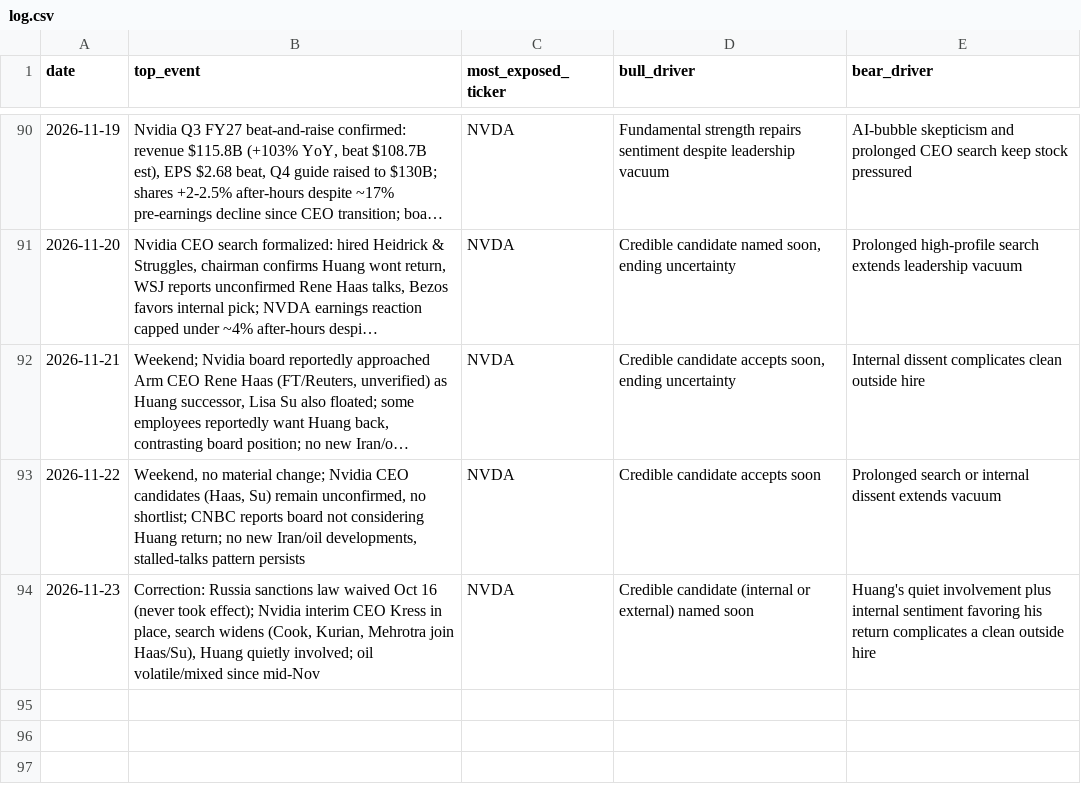
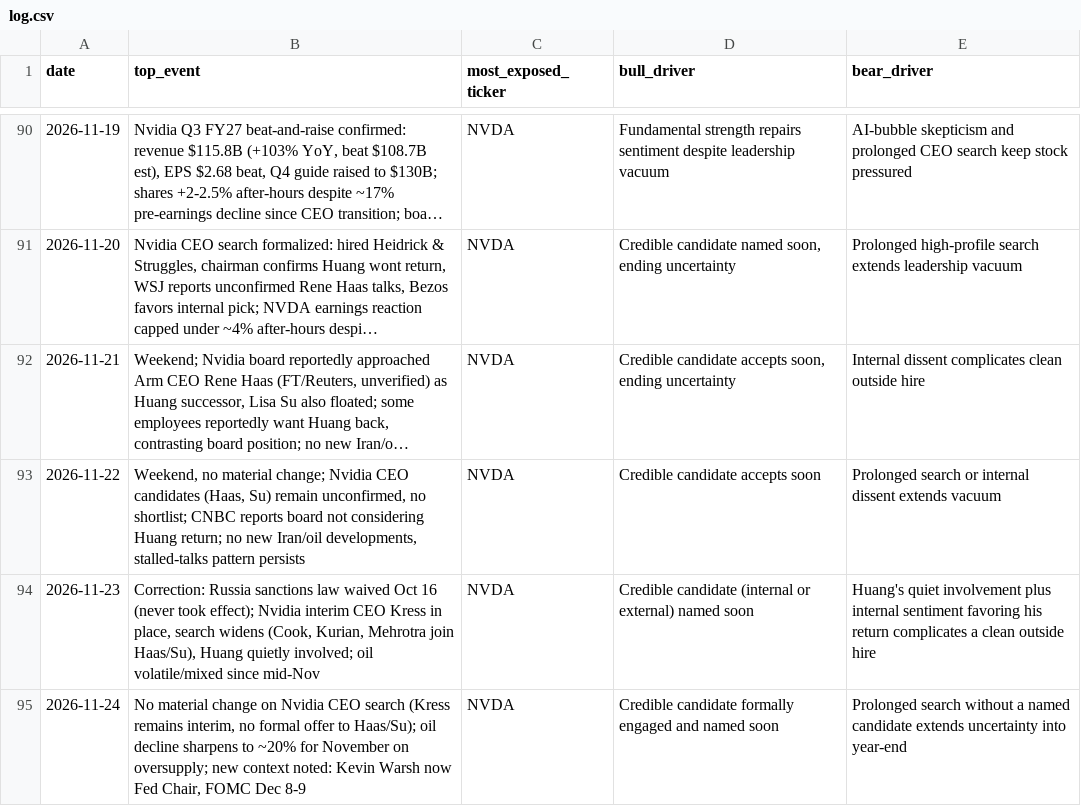
Before and after one commit to praxacharya/Kash_with_Codex_2026, a CSV file: market-tracker/outputs/log.csv, drawn as a sheet; only a part is shown, gaps mark what is left out; long unchanged cells end in ….

```diff
--- a/market-tracker/outputs/log.csv
+++ b/market-tracker/outputs/log.csv
@@ -94 +94,2 @@ date,top_event,most_exposed_ticker,bull_driver,bear_driver
 2026-11-23,"Correction: Russia sanctions law waived Oct 16 (never took effect); Nvidia interim CEO Kress in place, search widens (Cook, Kurian, Mehrotra join Haas/Su), Huang quietly involved; oil volatile/mixed since mid-Nov",NVDA,"Credible candidate (internal or external) named soon","Huang's quiet involvement plus internal sentiment favoring his return complicates a clean outside hire"
+2026-11-24,"No material change on Nvidia CEO search (Kress remains interim, no formal offer to Haas/Su); oil decline sharpens to ~20% for November on oversupply; new context noted: Kevin Warsh now Fed Chair, FOMC Dec 8-9",NVDA,"Credible candidate formally engaged and named soon","Prolonged search without a named candidate extends uncertainty into year-end"
```
Also changed, not shown: 1 other file.
